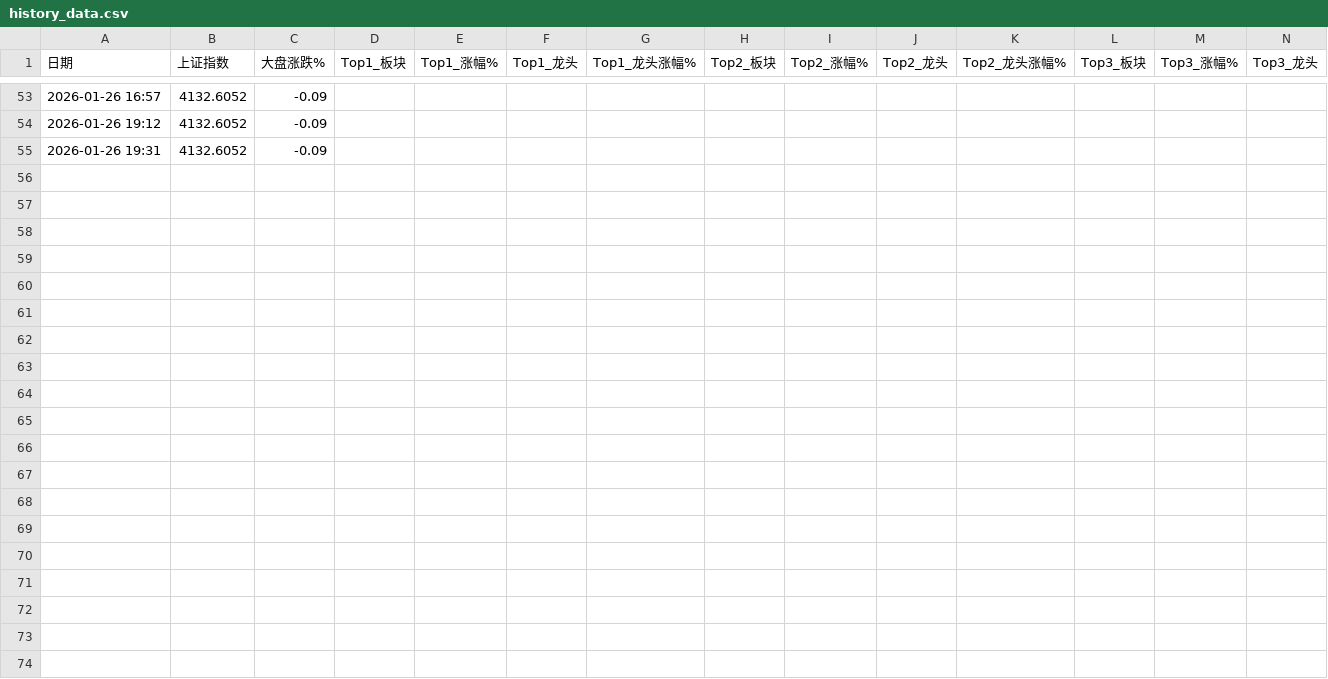
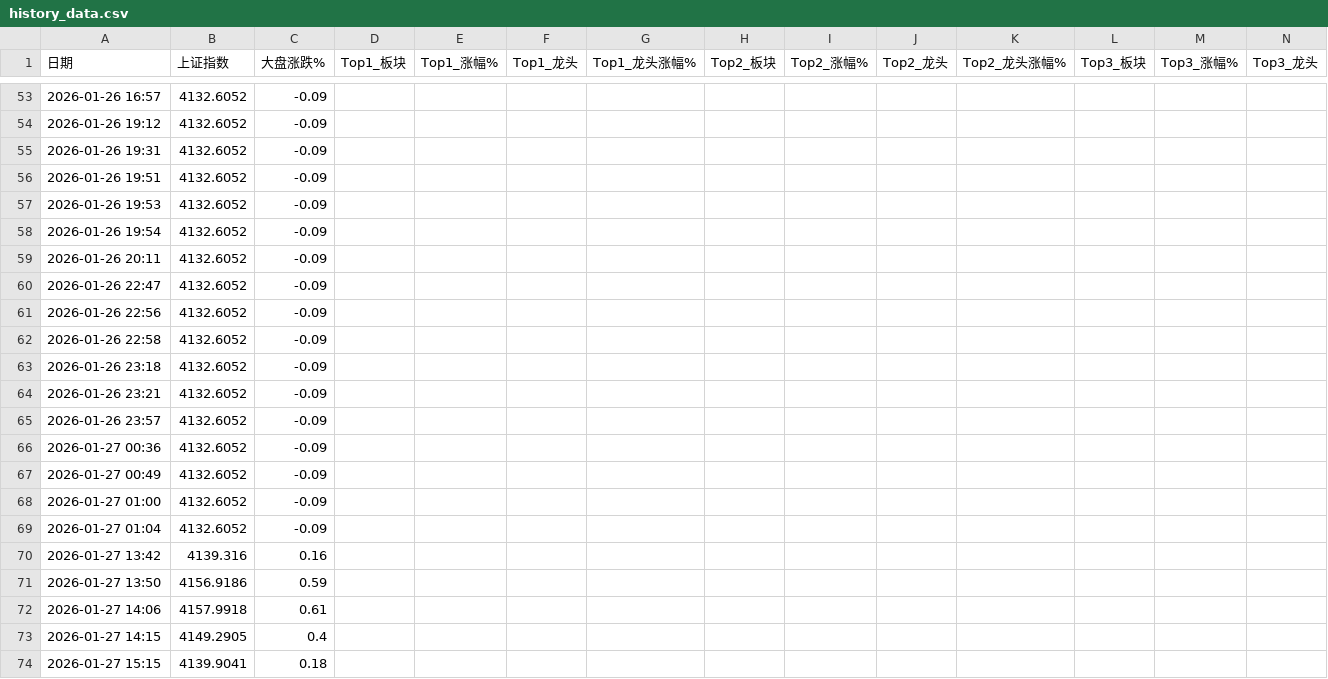
Before and after one commit to kkLullaby/n8n-financial-news-analyse-workflow, a CSV file: history_data.csv, drawn as a sheet; only a part is shown, gaps mark what is left out; rows hold the shown columns only; the diff names each change by its address in the sheet, - before the commit and + after, or states it on an @@ line.

```diff
--- a/history_data.csv
+++ b/history_data.csv
+row 56: 2026-01-26 19:51 | 4132.6052 | -0.09
+row 57: 2026-01-26 19:53 | 4132.6052 | -0.09
+row 58: 2026-01-26 19:54 | 4132.6052 | -0.09
+row 59: 2026-01-26 20:11 | 4132.6052 | -0.09
+row 60: 2026-01-26 22:47 | 4132.6052 | -0.09
+row 61: 2026-01-26 22:56 | 4132.6052 | -0.09
+row 62: 2026-01-26 22:58 | 4132.6052 | -0.09
+row 63: 2026-01-26 23:18 | 4132.6052 | -0.09
+row 64: 2026-01-26 23:21 | 4132.6052 | -0.09
+row 65: 2026-01-26 23:57 | 4132.6052 | -0.09
+row 66: 2026-01-27 00:36 | 4132.6052 | -0.09
+row 67: 2026-01-27 00:49 | 4132.6052 | -0.09
+row 68: 2026-01-27 01:00 | 4132.6052 | -0.09
+row 69: 2026-01-27 01:04 | 4132.6052 | -0.09
+row 70: 2026-01-27 13:42 | 4139.316 | 0.16
+row 71: 2026-01-27 13:50 | 4156.9186 | 0.59
+row 72: 2026-01-27 14:06 | 4157.9918 | 0.61
+row 73: 2026-01-27 14:15 | 4149.2905 | 0.4
+row 74: 2026-01-27 15:15 | 4139.9041 | 0.18
```
Also changed, not shown: 14 other files.
